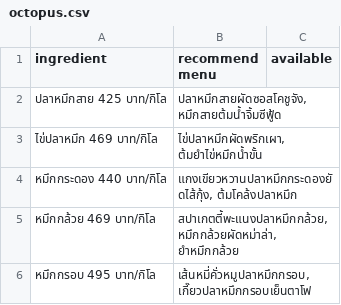
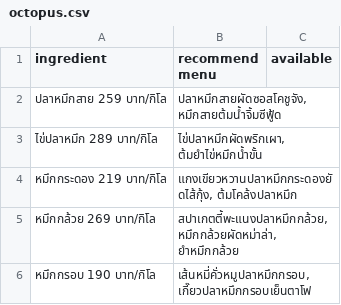
Before and after one commit to chulnwza/pscp_project_python_line_chatbot, a CSV file: ingredient/octopus.csv, drawn as a sheet.

```diff
--- a/ingredient/octopus.csv
+++ b/ingredient/octopus.csv
@@ -1,6 +1,6 @@
 ingredient,recommend menu,available
-ปลาหมึกสาย 425 บาท/กิโล,"ปลาหมึกสายผัดซอสโคชูจัง, หมึกสายต้มน้ำจิ้มซีฟู้ด",
-ไข่ปลาหมึก 469 บาท/กิโล,"ไข่ปลาหมึกผัดพริกเผา, ต้มยำไข่หมึกน้ำขั้น",
-หมึกกระดอง 440 บาท/กิโล,"แกงเขียวหวานปลาหมึกกระดองยัดไส้กุ้ง, ต้มโคล้งปลาหมึก",
-หมึกกล้วย 469 บาท/กิโล,"สปาเกตตี้พะแนงปลาหมึกกล้วย, หมึกกล้วยผัดหม่าล่า, ยำหมึกกล้วย",
-หมึกกรอบ 495 บาท/กิโล,"เส้นหมี่คั่วหมูปลาหมึกกรอบ, เกี๊ยวปลาหมึกกรอบเย็นตาโฟ",
+ปลาหมึกสาย 259 บาท/กิโล,"ปลาหมึกสายผัดซอสโคชูจัง, หมึกสายต้มน้ำจิ้มซีฟู้ด",
+ไข่ปลาหมึก 289 บาท/กิโล,"ไข่ปลาหมึกผัดพริกเผา, ต้มยำไข่หมึกน้ำขั้น",
+หมึกกระดอง 219 บาท/กิโล,"แกงเขียวหวานปลาหมึกกระดองยัดไส้กุ้ง, ต้มโคล้งปลาหมึก",
+หมึกกล้วย 269 บาท/กิโล,"สปาเกตตี้พะแนงปลาหมึกกล้วย, หมึกกล้วยผัดหม่าล่า, ยำหมึกกล้วย",
+หมึกกรอบ 190 บาท/กิโล,"เส้นหมี่คั่วหมูปลาหมึกกรอบ, เกี๊ยวปลาหมึกกรอบเย็นตาโฟ",
```
Also changed, not shown: ingredient/crab.csv, ingredient/fish.csv, 2 other files.
